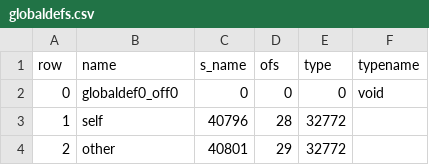
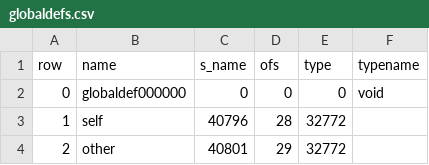
Before and after one commit to nickgovier/DeQCC, a CSV file: output/globaldefs.csv, drawn as a sheet; only a part is shown.

```diff
--- a/output/globaldefs.csv
+++ b/output/globaldefs.csv
@@ -1,3 +1,3 @@
 row,name,s_name,ofs,type,typename
-0,globaldef0_off0,0,0,0,void
+0,globaldef000000,0,0,0,void
 1,self,40796,28,32772,
```
Also changed, not shown: obotsoutput/fields.csv, obotsoutput/functions.csv, 48 other files.
